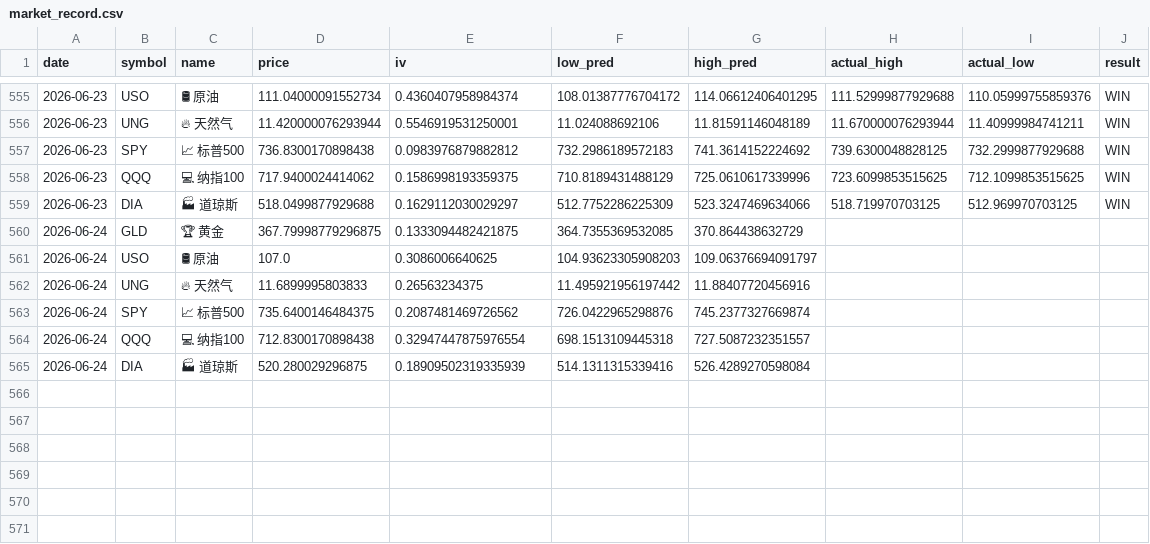
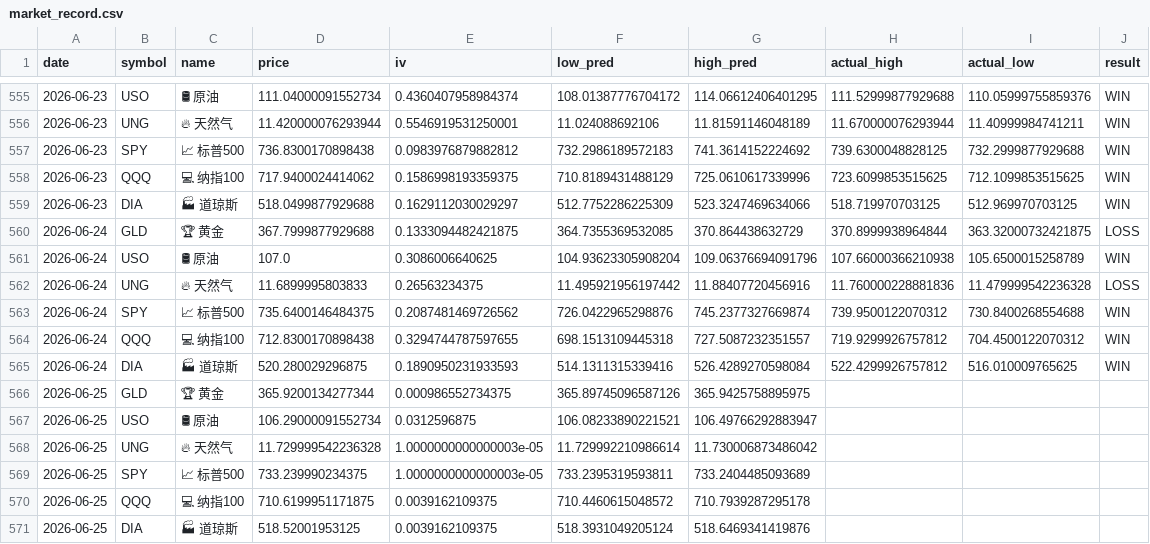
Before and after one commit to dancai1024/dancaidaily-market-Databot, a CSV file: market_record.csv, drawn as a sheet; only a part is shown, gaps mark what is left out; the diff names each change by its address in the sheet, - before the commit and + after, or states it on an @@ line.

```diff
--- a/market_record.csv
+++ b/market_record.csv
-D560 (price): 367.79998779296875
+D560 (price): 367.7999877929688
-H560 (actual_high): (empty)
+H560 (actual_high): 370.8999938964844
-I560 (actual_low): (empty)
+I560 (actual_low): 363.32000732421875
-J560 (result): (empty)
+J560 (result): LOSS
-F561 (low_pred): 104.93623305908203
+F561 (low_pred): 104.93623305908204
-G561 (high_pred): 109.06376694091797
+G561 (high_pred): 109.06376694091796
-H561 (actual_high): (empty)
+H561 (actual_high): 107.66000366210938
-I561 (actual_low): (empty)
+I561 (actual_low): 105.6500015258789
-J561 (result): (empty)
+J561 (result): WIN
-H562 (actual_high): (empty)
+H562 (actual_high): 11.760000228881836
-I562 (actual_low): (empty)
+I562 (actual_low): 11.479999542236328
-J562 (result): (empty)
+J562 (result): LOSS
-H563 (actual_high): (empty)
+H563 (actual_high): 739.9500122070312
-I563 (actual_low): (empty)
+I563 (actual_low): 730.8400268554688
-J563:J565 (result): (empty)
+J563:J565 (result): WIN
-E564 (iv): 0.32947447875976554
+E564 (iv): 0.3294744787597655
-H564 (actual_high): (empty)
+H564 (actual_high): 719.9299926757812
-I564 (actual_low): (empty)
+I564 (actual_low): 704.4500122070312
-E565 (iv): 0.18909502319335939
+E565 (iv): 0.1890950231933593
-H565 (actual_high): (empty)
+H565 (actual_high): 522.4299926757812
-I565 (actual_low): (empty)
+I565 (actual_low): 516.010009765625
+row 566: 2026-06-25 | GLD | 🏆 黄金 | 365.9200134277344 | 0.000986552734375 | 365.89745096587126 | 365.9425758895975
+row 567: 2026-06-25 | USO | 🛢 原油 | 106.29000091552734 | 0.0312596875 | 106.08233890221521 | 106.49766292883947
+row 568: 2026-06-25 | UNG | 🔥 天然气 | 11.729999542236328 | 1.0000000000000003e-05 | 11.729992210986614 | 11.730006873486042
+row 569: 2026-06-25 | SPY | 📈 标普500 | 733.239990234375 | 1.0000000000000003e-05 | 733.2395319593811 | 733.2404485093689
+row 570: 2026-06-25 | QQQ | 💻 纳指100 | 710.6199951171875 | 0.0039162109375 | 710.4460615048572 | 710.7939287295178
+row 571: 2026-06-25 | DIA | 🏭 道琼斯 | 518.52001953125 | 0.0039162109375 | 518.3931049205124 | 518.6469341419876
```
